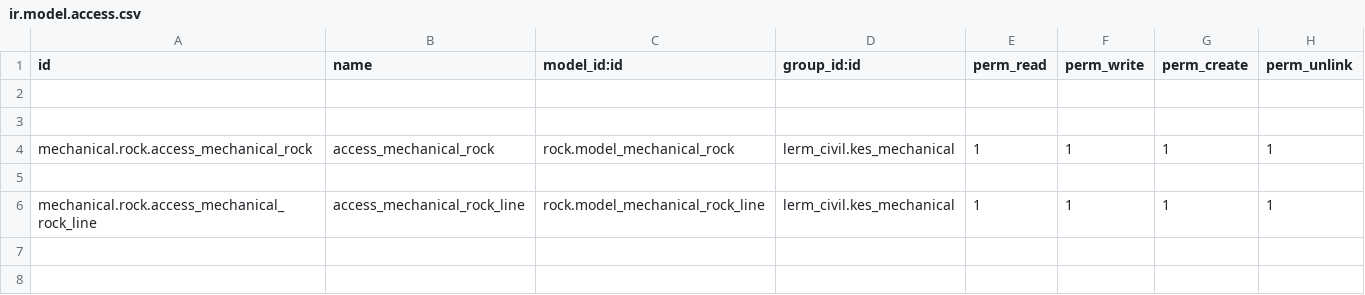
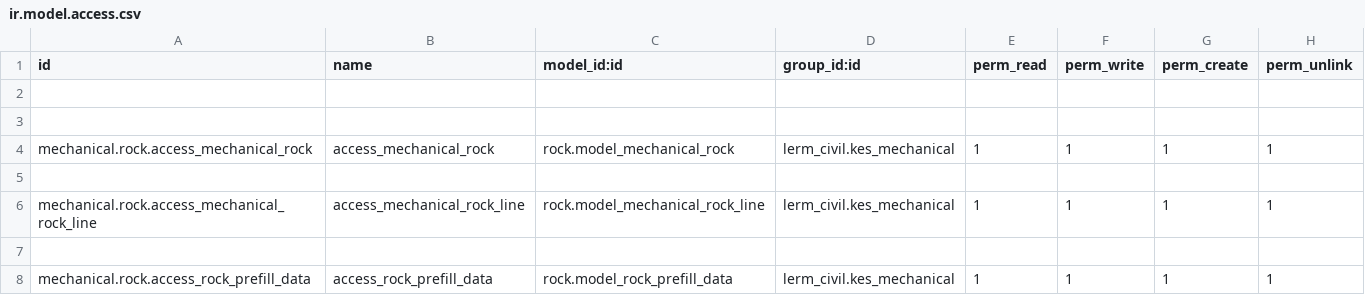
Before and after one commit to Usman-Shaikhnag/lerm_civil_products, a CSV file: rock/security/ir.model.access.csv, drawn as a sheet.

```diff
--- a/rock/security/ir.model.access.csv
+++ b/rock/security/ir.model.access.csv
@@ -6 +6,3 @@ mechanical.rock.access_mechanical_rock,access_mechanical_rock,rock.model_mechani
 mechanical.rock.access_mechanical_rock_line,access_mechanical_rock_line,rock.model_mechanical_rock_line,lerm_civil.kes_mechanical,1,1,1,1
+
+mechanical.rock.access_rock_prefill_data,access_rock_prefill_data,rock.model_rock_prefill_data,lerm_civil.kes_mechanical,1,1,1,1
```
Also changed, not shown: cement_opc/security/ir.model.access.csv, stones/security/ir.model.access.csv, 14 other files.
